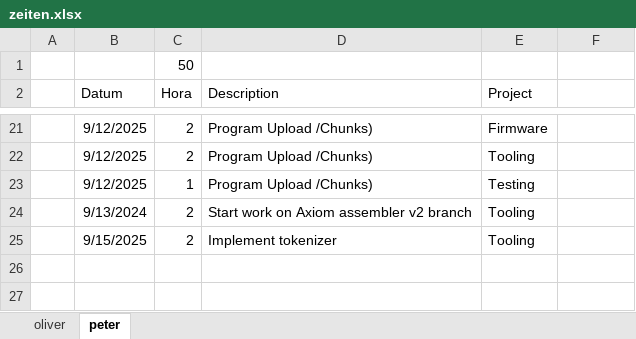
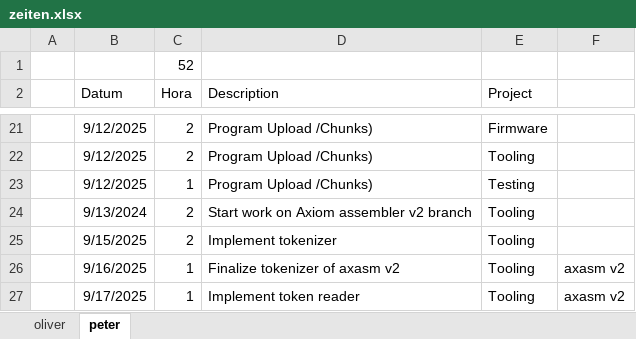
Before and after one commit to VoxelPi/AX08, an Excel workbook: project_mismanagement/zeiten.xlsx, sheet peter, drawn as a sheet; only a part is shown, gaps mark what is left out; values as stored, in another font and other column widths than the file's, no borders; the diff names each change by its address in the sheet, - before the commit and + after, or states it on an @@ line.

Commit message:
⌛Time update

```diff
--- a/project_mismanagement/zeiten.xlsx (sheet peter)
+++ b/project_mismanagement/zeiten.xlsx (sheet peter)
-C1 (Hora): 50
+C1 (Hora): 52
+row 26:  | 9/16/2025 | 1 | Finalize tokenizer of axasm v2 | Tooling | axasm v2
+row 27:  | 9/17/2025 | 1 | Implement token reader | Tooling | axasm v2
```
